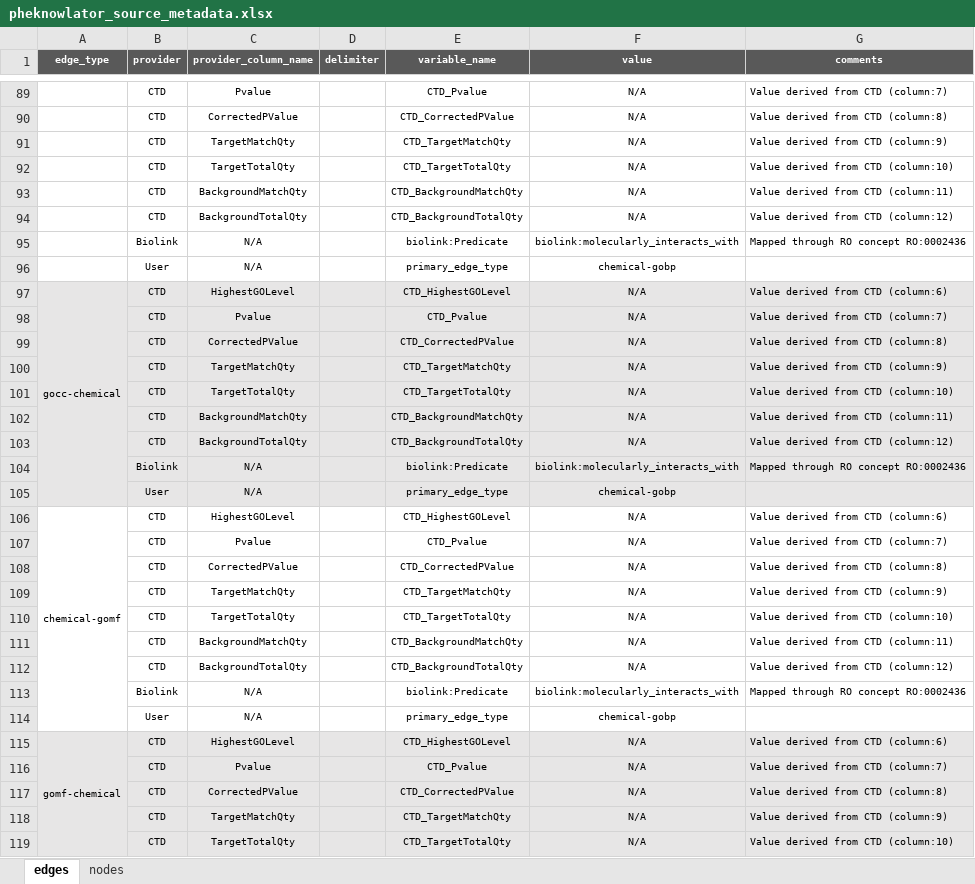
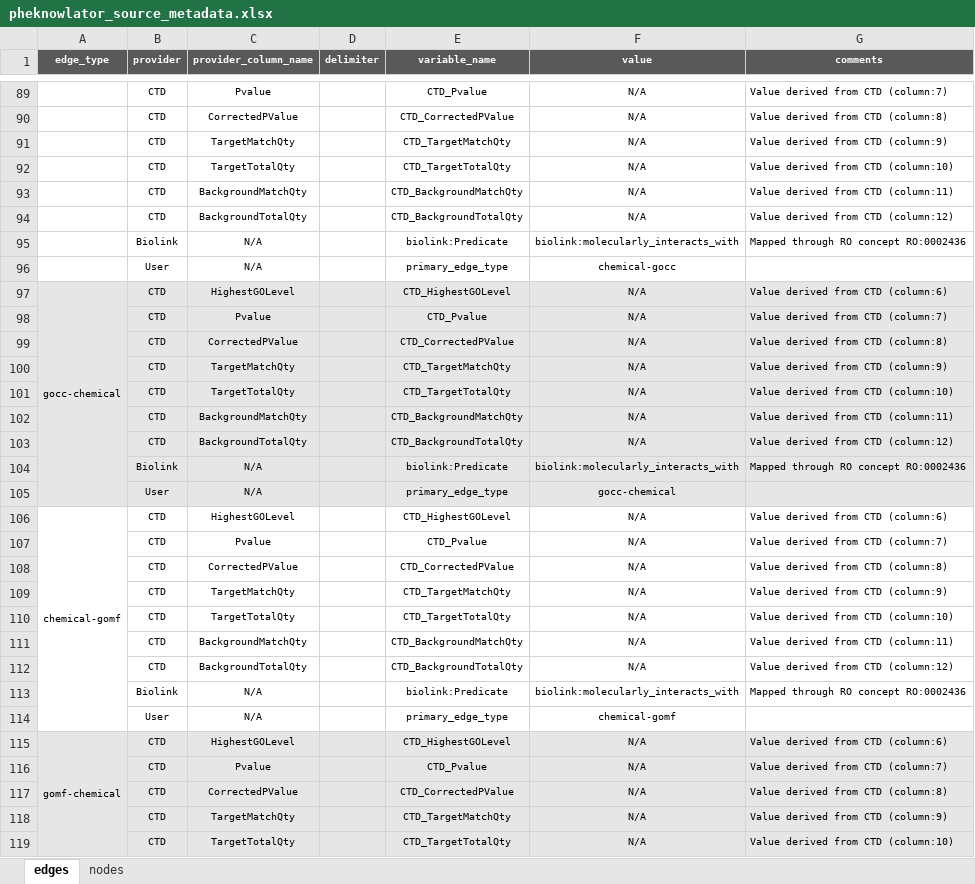
Before and after one commit to callahantiff/PheKnowLator, an Excel workbook: resources/pheknowlator_source_metadata.xlsx, sheet edges, drawn as a sheet; only a part is shown, gaps mark what is left out; values as stored, in another font and other column widths than the file's, no borders; the diff covers the shown part only; the diff names each change by its address in the sheet, - before the commit and + after, or states it on an @@ line.

```diff
--- a/resources/pheknowlator_source_metadata.xlsx (sheet edges)
+++ b/resources/pheknowlator_source_metadata.xlsx (sheet edges)
-F96 (value): chemical-gobp
+F96 (value): chemical-gocc
-F105 (value): chemical-gobp
+F105 (value): gocc-chemical
-F114 (value): chemical-gobp
+F114 (value): chemical-gomf
```
Also changed, not shown: 18 added rows and 8 edited cells elsewhere in this sheet, sheet nodes.
